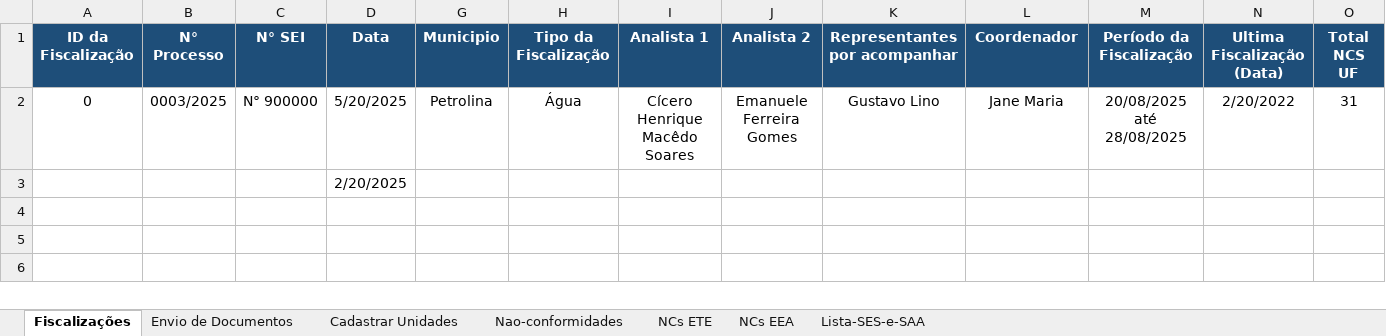
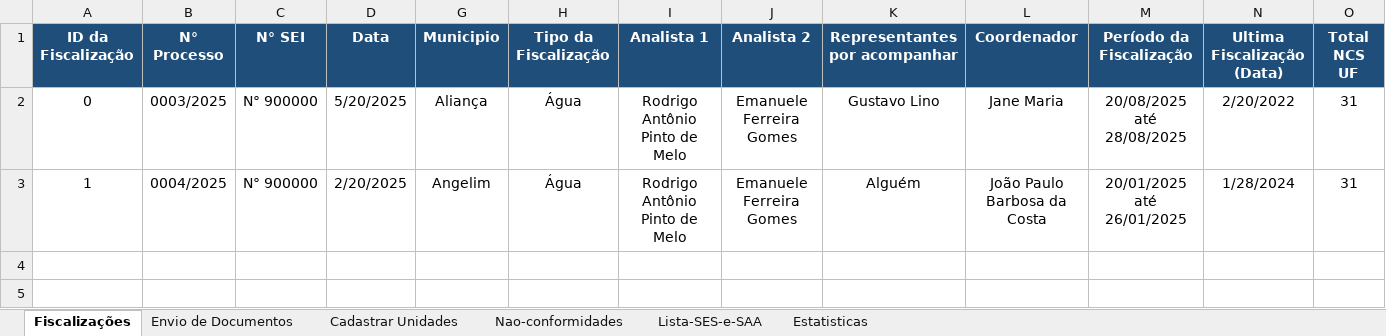
Before and after one commit to GustavoLino728/gerador-relatorio-saneamento, an Excel workbook: src/data/Listagem das NC's - Agua e Esgoto.xlsm, sheet Fiscalizações, drawn as a sheet; only a part is shown; the shorter side is filled out with more unchanged rows; values as stored, in another font and other column widths than the file's, no borders; table styles not drawn; removed rows and columns are numbered as before the commit, all else as after; rows hold the shown columns only; the diff names each change by its address in the sheet, - before the commit and + after, or states it on an @@ line.

```diff
--- a/src/data/Listagem das NC's - Agua e Esgoto.xlsm (sheet Fiscalizações)
+++ b/src/data/Listagem das NC's - Agua e Esgoto.xlsm (sheet Fiscalizações)
@@ sheet tab hidden: NCs ETE @@
@@ sheet tab hidden: NCs EEA @@
@@ sheet tab unhidden: Estatisticas @@
-G2 (Municipio): Petrolina
+G2 (Municipio): Aliança
-I2 (Analista 1): Cícero Henrique Macêdo Soares
+I2 (Analista 1): Rodrigo Antônio Pinto de Melo
-row 3:  |  |  | 2/20/2025
+row 3: 1 | 0004/2025 | N° 900000 | 2/20/2025 | Angelim | Água | Rodrigo Antônio Pinto de Melo | Emanuele Ferreira Gomes | Alguém | João Paulo Barbosa da Costa | 20/01/2025 até 26/01/2025 | 1/28/2024 | 31
```
Also changed, not shown: sheet Lista-SES-e-SAA, sheet Nao-conformidades, sheet Cadastrar Unidades, hidden cells, 12 other files.
